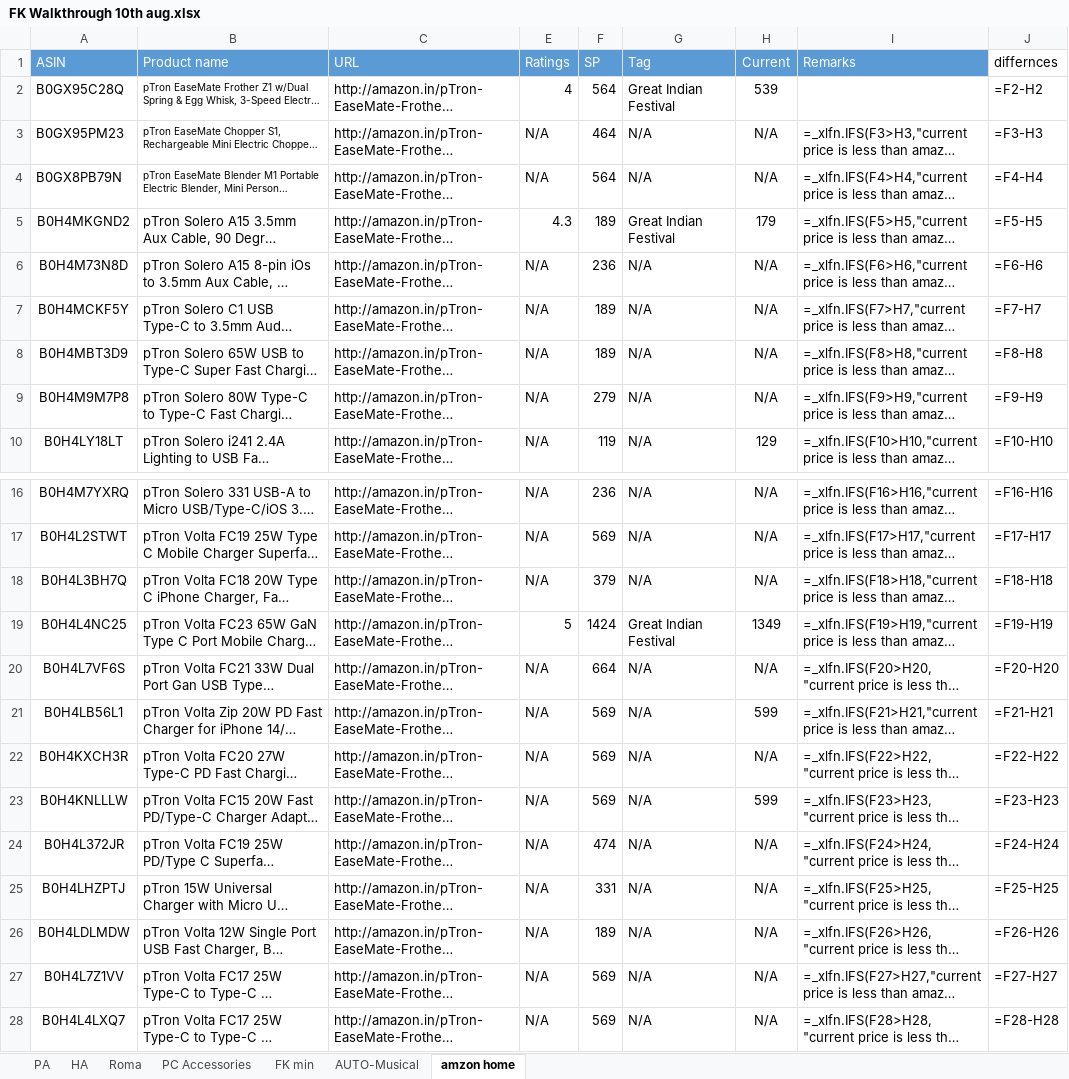
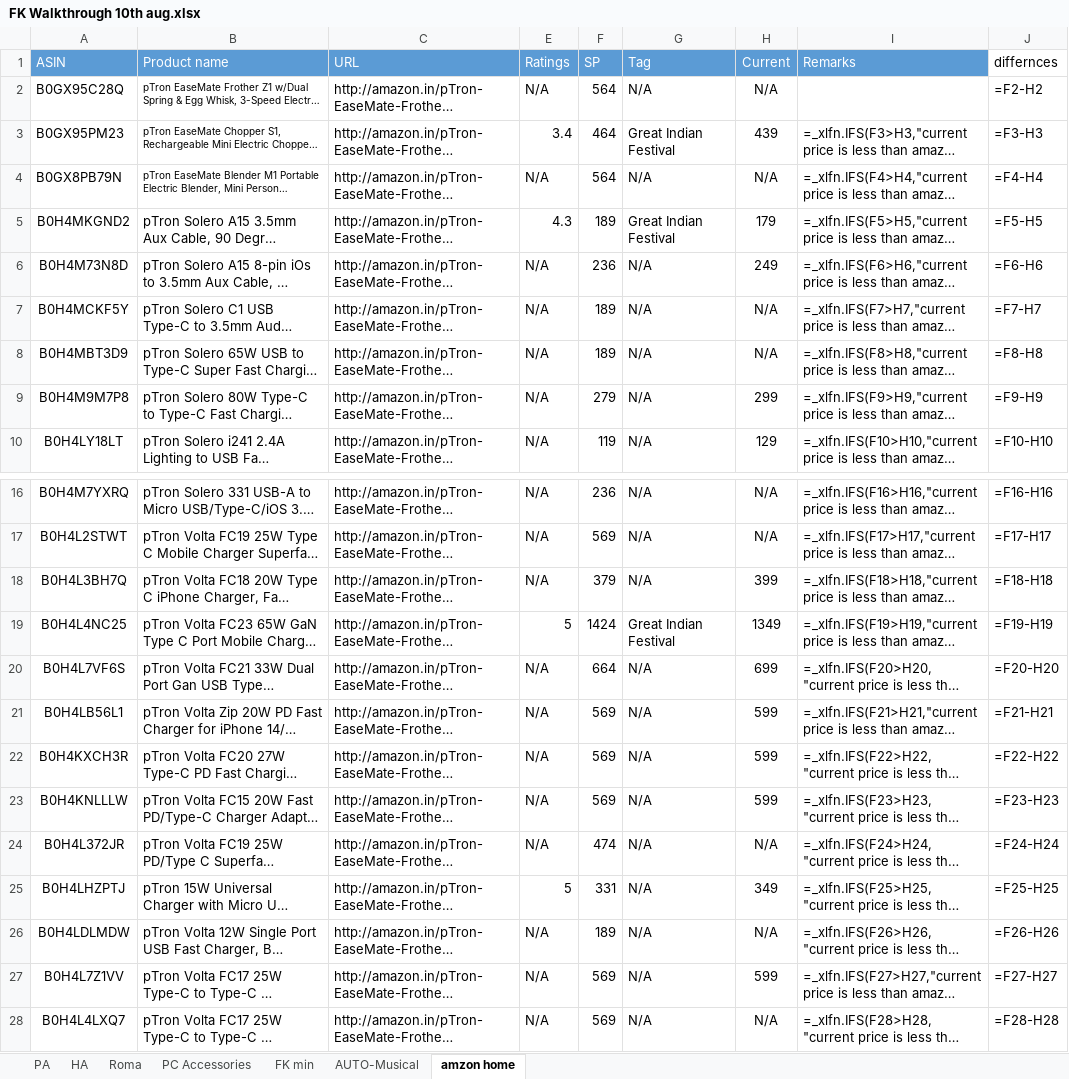
Before and after one commit to saiallaturthi/amazon-price-scraper, an Excel workbook: FK Walkthrough 10th aug.xlsx, sheet amzon home, drawn as a sheet; only a part is shown, gaps mark what is left out; long unchanged cells end in …; values as stored, in another font and other column widths than the file's, no borders; formulas without a stored value are shown as written; the diff names each change by its address in the sheet, - before the commit and + after, or states it on an @@ line.

```diff
--- a/FK Walkthrough 10th aug.xlsx (sheet amzon home)
+++ b/FK Walkthrough 10th aug.xlsx (sheet amzon home)
-E2 (Ratings): 4
+E2 (Ratings): N/A
-G2 (Tag): Great Indian Festival
+G2 (Tag): N/A
-H2 (Current): 539
+H2 (Current): N/A
-E3 (Ratings): N/A
+E3 (Ratings): 3.4
-G3 (Tag): N/A
+G3 (Tag): Great Indian Festival
-H3 (Current): N/A
+H3 (Current): 439
-H6 (Current): N/A
+H6 (Current): 249
-H9 (Current): N/A
+H9 (Current): 299
-H18 (Current): N/A
+H18 (Current): 399
-H20 (Current): N/A
+H20 (Current): 699
-H22 (Current): N/A
+H22 (Current): 599
-E25 (Ratings): N/A
+E25 (Ratings): 5
-H25 (Current): N/A
+H25 (Current): 349
-H27 (Current): N/A
+H27 (Current): 599
```
